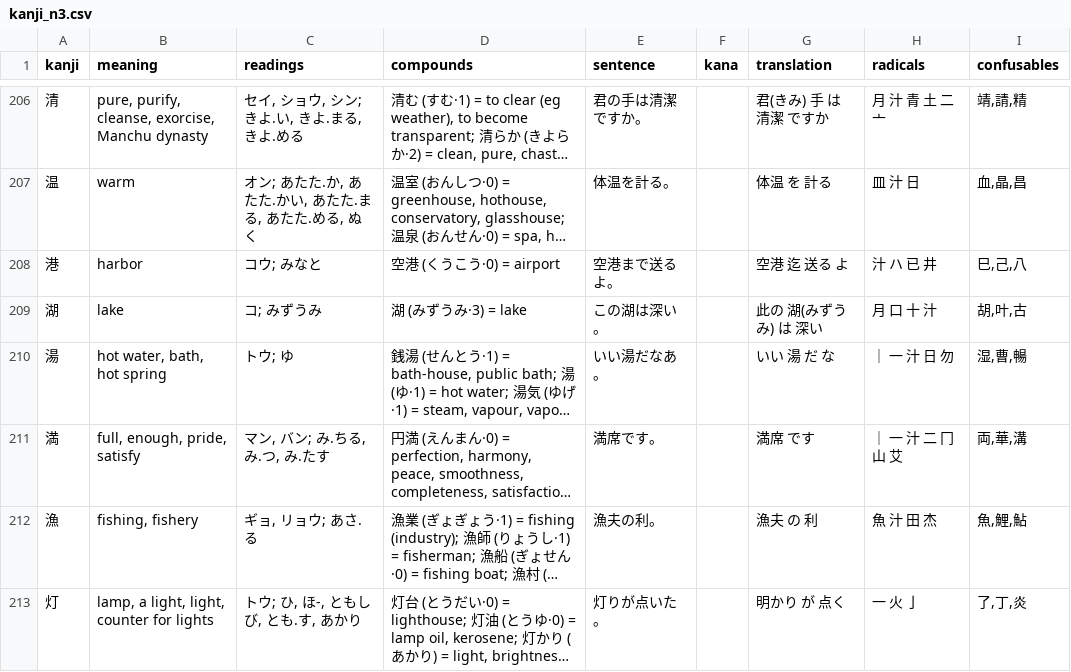
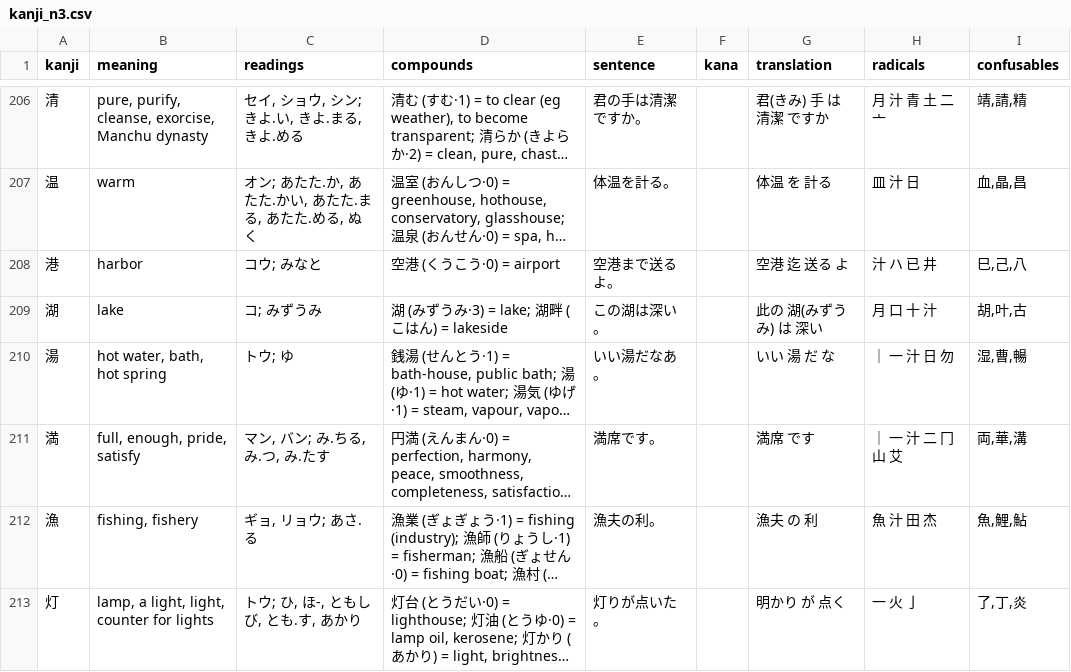
Before and after one commit to bagustris/kanji-slideshow, a CSV file: kanji_n3.csv, drawn as a sheet; only a part is shown, gaps mark what is left out; long unchanged cells end in …; the diff covers the shown part only; the diff names each change by its address in the sheet, - before the commit and + after, or states it on an @@ line.

```diff
--- a/kanji_n3.csv
+++ b/kanji_n3.csv
-D209 (compounds): 湖 (みずうみ·3) = lake
+D209 (compounds): 湖 (みずうみ·3) = lake; 湖畔 (こはん) = lakeside
```
Also changed, not shown: 16 edited cells elsewhere in this file, kanji_n2.csv, kanji_n4.csv, 15 other files.
